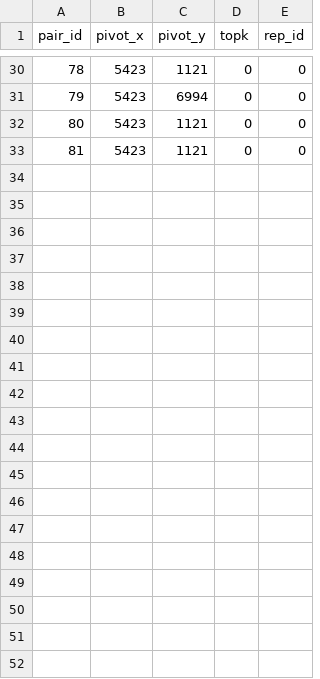
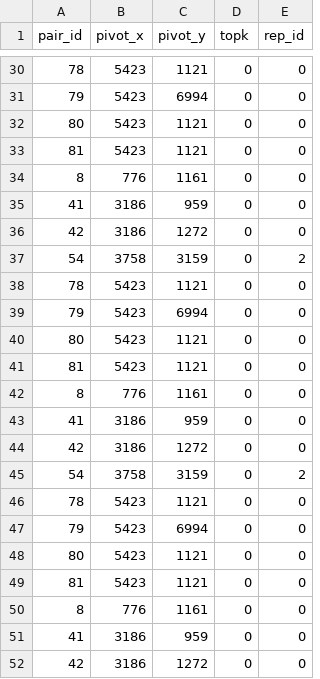
Before and after one commit to Chiqinghao666/Temporal-MakeX, a CSV file: Makex-main/local_explanations/output/icews/topk_rep_id_topk1.csv, drawn as a sheet; only a part is shown, gaps mark what is left out; the diff covers the shown part only; the diff names each change by its address in the sheet, - before the commit and + after, or states it on an @@ line.

```diff
--- a/Makex-main/local_explanations/output/icews/topk_rep_id_topk1.csv
+++ b/Makex-main/local_explanations/output/icews/topk_rep_id_topk1.csv
+row 34: 8 | 776 | 1161 | 0 | 0
+row 35: 41 | 3186 | 959 | 0 | 0
+row 36: 42 | 3186 | 1272 | 0 | 0
+row 37: 54 | 3758 | 3159 | 0 | 2
+row 38: 78 | 5423 | 1121 | 0 | 0
+row 39: 79 | 5423 | 6994 | 0 | 0
+row 40: 80 | 5423 | 1121 | 0 | 0
+row 41: 81 | 5423 | 1121 | 0 | 0
+row 42: 8 | 776 | 1161 | 0 | 0
+row 43: 41 | 3186 | 959 | 0 | 0
+row 44: 42 | 3186 | 1272 | 0 | 0
+row 45: 54 | 3758 | 3159 | 0 | 2
+row 46: 78 | 5423 | 1121 | 0 | 0
+row 47: 79 | 5423 | 6994 | 0 | 0
+row 48: 80 | 5423 | 1121 | 0 | 0
+row 49: 81 | 5423 | 1121 | 0 | 0
+row 50: 8 | 776 | 1161 | 0 | 0
+row 51: 41 | 3186 | 959 | 0 | 0
+row 52: 42 | 3186 | 1272 | 0 | 0
```
Also changed, not shown: 13 added rows elsewhere in this file, Makex-main/local_explanations/output/icews/e_topk1.csv, Makex-main/local_explanations/output/icews/topk_rep_id_topk10.csv, 12 other files.
